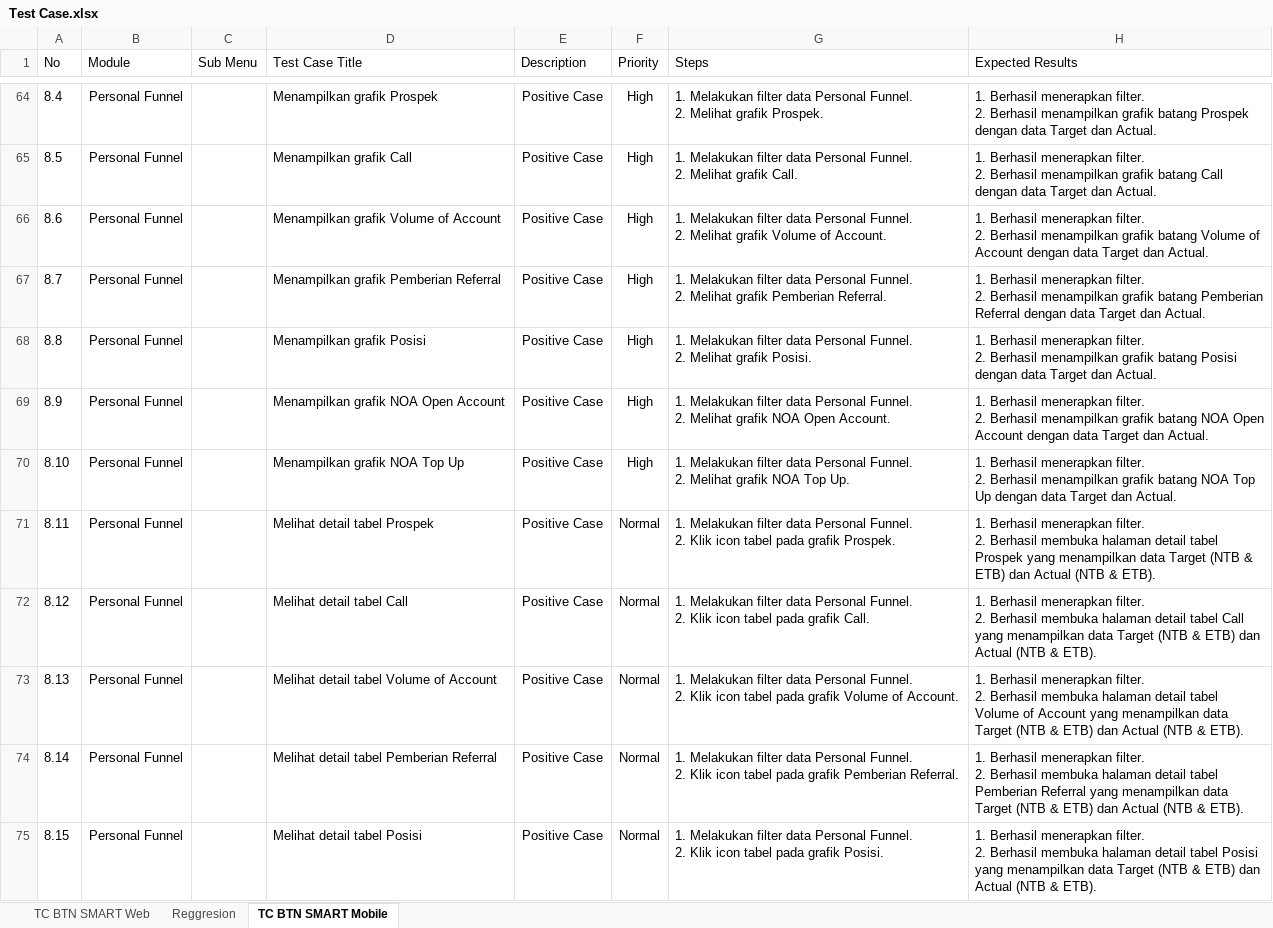
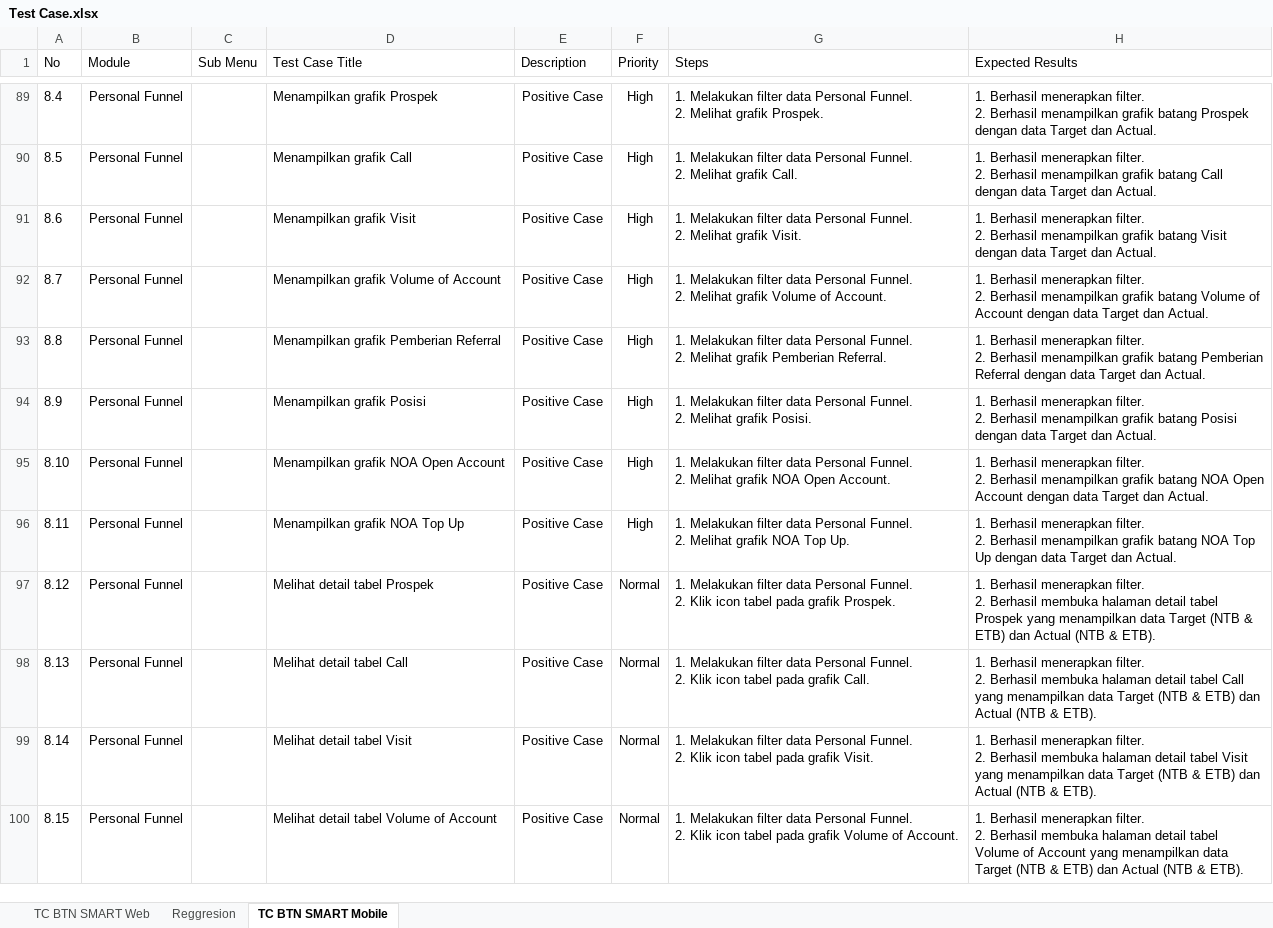
Before and after one commit to muhammaddanihaikal/btn-smart-refactor, an Excel workbook: SIT/Test Case.xlsx, sheet TC BTN SMART Mobile, drawn as a sheet; only a part is shown, gaps mark what is left out; values as stored, in another font and other column widths than the file's, no borders; addresses are those after the commit; ↵ is a line break in a cell; the diff covers the shown part only; the diff names each change by its address in the sheet, - before the commit and + after, or states it on an @@ line.

Commit message:
fix(mobile): synchronize all 20 modules in TC BTN SMART Mobile sheet with SIT and UAT docx

```diff
--- a/SIT/Test Case.xlsx (sheet TC BTN SMART Mobile)
+++ b/SIT/Test Case.xlsx (sheet TC BTN SMART Mobile)
-D91 (Test Case Title): Menampilkan grafik Volume of Account
+D91 (Test Case Title): Menampilkan grafik Visit
-G91 (Steps): …Melihat grafik Volume of Account.
+G91 (Steps): …Melihat grafik Visit.
-H91 (Expected Results): …grafik batang Volume of Account dengan data…
+H91 (Expected Results): …grafik batang Visit dengan data…
-D92 (Test Case Title): Menampilkan grafik Pemberian Referral
+D92 (Test Case Title): Menampilkan grafik Volume of Account
-G92 (Steps): …Melihat grafik Pemberian Referral.
+G92 (Steps): …Melihat grafik Volume of Account.
-H92 (Expected Results): …grafik batang Pemberian Referral dengan data…
+H92 (Expected Results): …grafik batang Volume of Account dengan data…
-D93 (Test Case Title): Menampilkan grafik Posisi
+D93 (Test Case Title): Menampilkan grafik Pemberian Referral
-G93 (Steps): …Melihat grafik Posisi.
+G93 (Steps): …Melihat grafik Pemberian Referral.
-H93 (Expected Results): …grafik batang Posisi dengan data…
+H93 (Expected Results): …grafik batang Pemberian Referral dengan data…
-D94 (Test Case Title): Menampilkan grafik NOA Open Account
+D94 (Test Case Title): Menampilkan grafik Posisi
-G94 (Steps): …Melihat grafik NOA Open Account.
+G94 (Steps): …Melihat grafik Posisi.
-H94 (Expected Results): …grafik batang NOA Open Account dengan data…
+H94 (Expected Results): …grafik batang Posisi dengan data…
-D95 (Test Case Title): Menampilkan grafik NOA Top Up
+D95 (Test Case Title): Menampilkan grafik NOA Open Account
-G95 (Steps): …grafik NOA Top Up.
+G95 (Steps): …grafik NOA Open Account.
-H95 (Expected Results): …batang NOA Top Up dengan data…
+H95 (Expected Results): …batang NOA Open Account dengan data…
-D96 (Test Case Title): Melihat detail tabel Prospek
+D96 (Test Case Title): Menampilkan grafik NOA Top Up
-F96 (Priority): Normal
+F96 (Priority): High
-G96 (Steps): …Funnel. ↵ 2. Klik icon tabel pada grafik Prospek.
+G96 (Steps): …Funnel. ↵ 2. Melihat grafik NOA Top Up.
-H96 (Expected Results): …2. Berhasil membuka halaman detail tabel Prospek yang menampilkan data Target (NTB & ETB) dan Actual (NTB & ETB).
+H96 (Expected Results): …2. Berhasil menampilkan grafik batang NOA Top Up dengan data Target dan Actual.
-D97 (Test Case Title): Melihat detail tabel Call
+D97 (Test Case Title): Melihat detail tabel Prospek
-G97 (Steps): …pada grafik Call.
+G97 (Steps): …pada grafik Prospek.
-H97 (Expected Results): …detail tabel Call yang menampilkan…
+H97 (Expected Results): …detail tabel Prospek yang menampilkan…
-D98 (Test Case Title): Melihat detail tabel Volume of Account
+D98 (Test Case Title): Melihat detail tabel Call
-G98 (Steps): …pada grafik Volume of Account.
+G98 (Steps): …pada grafik Call.
-H98 (Expected Results): …detail tabel Volume of Account yang menampilkan…
+H98 (Expected Results): …detail tabel Call yang menampilkan…
-D99 (Test Case Title): Melihat detail tabel Pemberian Referral
+D99 (Test Case Title): Melihat detail tabel Visit
-G99 (Steps): …pada grafik Pemberian Referral.
+G99 (Steps): …pada grafik Visit.
-H99 (Expected Results): …detail tabel Pemberian Referral yang menampilkan…
+H99 (Expected Results): …detail tabel Visit yang menampilkan…
-D100 (Test Case Title): Melihat detail tabel Posisi
+D100 (Test Case Title): Melihat detail tabel Volume of Account
-G100 (Steps): …pada grafik Posisi.
+G100 (Steps): …pada grafik Volume of Account.
-H100 (Expected Results): …detail tabel Posisi yang menampilkan…
+H100 (Expected Results): …detail tabel Volume of Account yang menampilkan…
```
Also changed, not shown: 28 added rows, 3 removed rows, 221 edited cells and cell formats elsewhere in this sheet.
